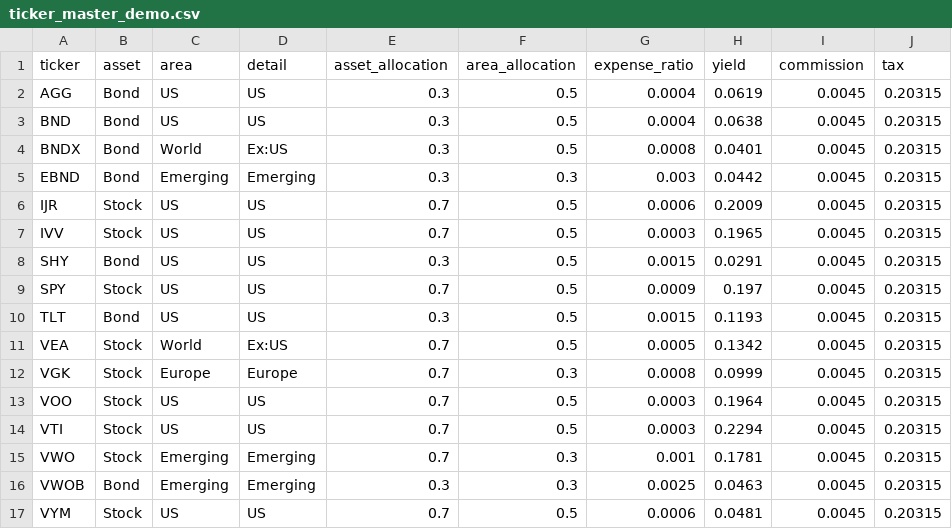
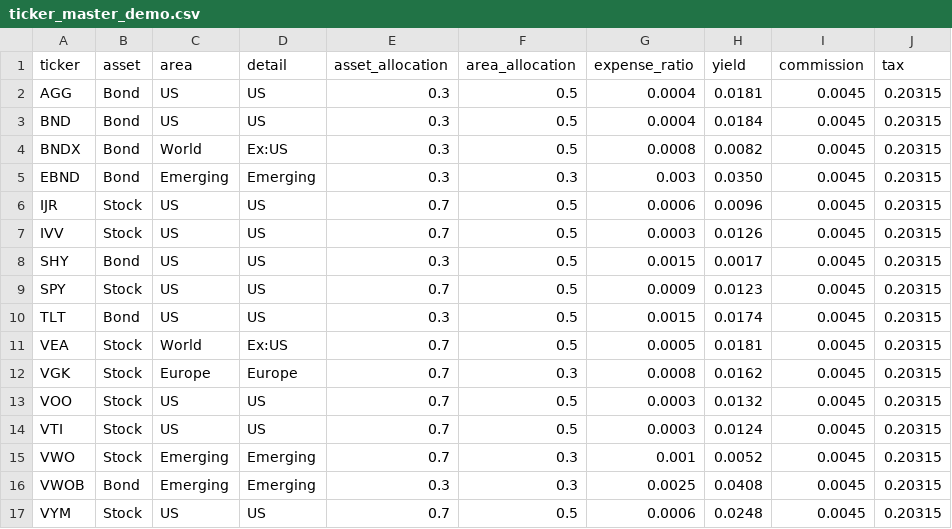
Before and after one commit to accel-brain/accel-brain-code, a CSV file: Algorithm-Wars/masterdata/ticker_master_demo.csv, drawn as a sheet.

Commit message:
Update values.

```diff
--- a/Algorithm-Wars/masterdata/ticker_master_demo.csv
+++ b/Algorithm-Wars/masterdata/ticker_master_demo.csv
@@ -1,17 +1,17 @@
 ticker,asset,area,detail,asset_allocation,area_allocation,expense_ratio,yield,commission,tax
-AGG,Bond,US,US,0.3,0.5,0.0004,0.0619,0.0045,0.20315
-BND,Bond,US,US,0.3,0.5,0.0004,0.0638,0.0045,0.20315
-BNDX,Bond,World,Ex:US,0.3,0.5,0.0008,0.0401,0.0045,0.20315
-EBND,Bond,Emerging,Emerging,0.3,0.3,0.003,0.0442,0.0045,0.20315
-IJR,Stock,US,US,0.7,0.5,0.0006,0.2009,0.0045,0.20315
-IVV,Stock,US,US,0.7,0.5,0.0003,0.1965,0.0045,0.20315
-SHY,Bond,US,US,0.3,0.5,0.0015,0.0291,0.0045,0.20315
-SPY,Stock,US,US,0.7,0.5,0.0009,0.197,0.0045,0.20315
-TLT,Bond,US,US,0.3,0.5,0.0015,0.1193,0.0045,0.20315
-VEA,Stock,World,Ex:US,0.7,0.5,0.0005,0.1342,0.0045,0.20315
-VGK,Stock,Europe,Europe,0.7,0.3,0.0008,0.0999,0.0045,0.20315
-VOO,Stock,US,US,0.7,0.5,0.0003,0.1964,0.0045,0.20315
-VTI,Stock,US,US,0.7,0.5,0.0003,0.2294,0.0045,0.20315
-VWO,Stock,Emerging,Emerging,0.7,0.3,0.001,0.1781,0.0045,0.20315
-VWOB,Bond,Emerging,Emerging,0.3,0.3,0.0025,0.0463,0.0045,0.20315
-VYM,Stock,US,US,0.7,0.5,0.0006,0.0481,0.0045,0.20315
+AGG,Bond,US,US,0.3,0.5,0.0004,0.0181,0.0045,0.20315
+BND,Bond,US,US,0.3,0.5,0.0004,0.0184,0.0045,0.20315
+BNDX,Bond,World,Ex:US,0.3,0.5,0.0008,0.0082,0.0045,0.20315
+EBND,Bond,Emerging,Emerging,0.3,0.3,0.003,0.0350,0.0045,0.20315
+IJR,Stock,US,US,0.7,0.5,0.0006,0.0096,0.0045,0.20315
+IVV,Stock,US,US,0.7,0.5,0.0003,0.0126,0.0045,0.20315
+SHY,Bond,US,US,0.3,0.5,0.0015,0.0017,0.0045,0.20315
+SPY,Stock,US,US,0.7,0.5,0.0009,0.0123,0.0045,0.20315
+TLT,Bond,US,US,0.3,0.5,0.0015,0.0174,0.0045,0.20315
+VEA,Stock,World,Ex:US,0.7,0.5,0.0005,0.0181,0.0045,0.20315
+VGK,Stock,Europe,Europe,0.7,0.3,0.0008,0.0162,0.0045,0.20315
+VOO,Stock,US,US,0.7,0.5,0.0003,0.0132,0.0045,0.20315
+VTI,Stock,US,US,0.7,0.5,0.0003,0.0124,0.0045,0.20315
+VWO,Stock,Emerging,Emerging,0.7,0.3,0.001,0.0052,0.0045,0.20315
+VWOB,Bond,Emerging,Emerging,0.3,0.3,0.0025,0.0408,0.0045,0.20315
+VYM,Stock,US,US,0.7,0.5,0.0006,0.0248,0.0045,0.20315
```
